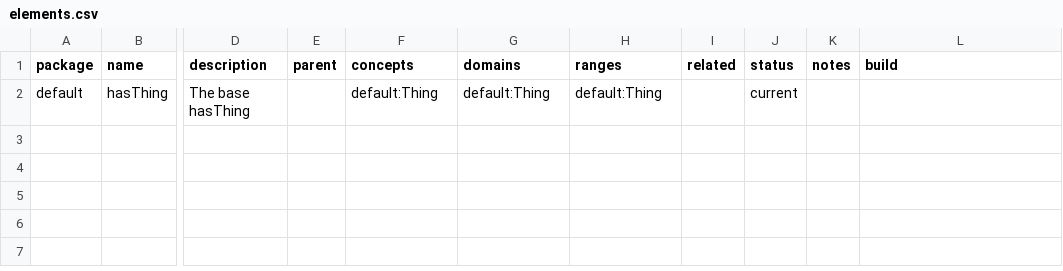
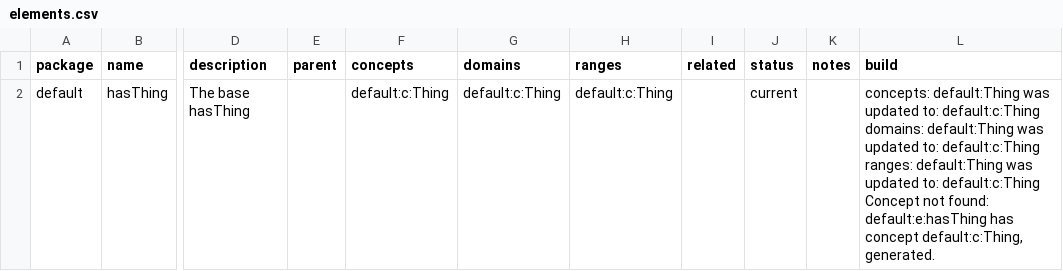
Before and after one commit to ShahimEssaid/ccdh-model, a CSV file: model-write/elements.csv, drawn as a sheet; only a part is shown, gaps mark what is left out; ↵ is a line break in a cell; the diff names each change by its address in the sheet, - before the commit and + after, or states it on an @@ line.

```diff
--- a/model-write/elements.csv
+++ b/model-write/elements.csv
-F2 (concepts): default:Thing
+F2 (concepts): default:c:Thing
-G2 (domains): default:Thing
+G2 (domains): default:c:Thing
-H2 (ranges): default:Thing
+H2 (ranges): default:c:Thing
-L2 (build): (empty)
+L2 (build): concepts: default:Thing was updated to: default:c:Thing ↵ domains: default:Thing was updated to: default:c:Thing ↵ ranges: default:Thing was updated to: default:c:Thing ↵ Concept not found: default:e:hasThing has concept default:c:Thing, generated.
```
Also changed, not shown: 5 other files.
